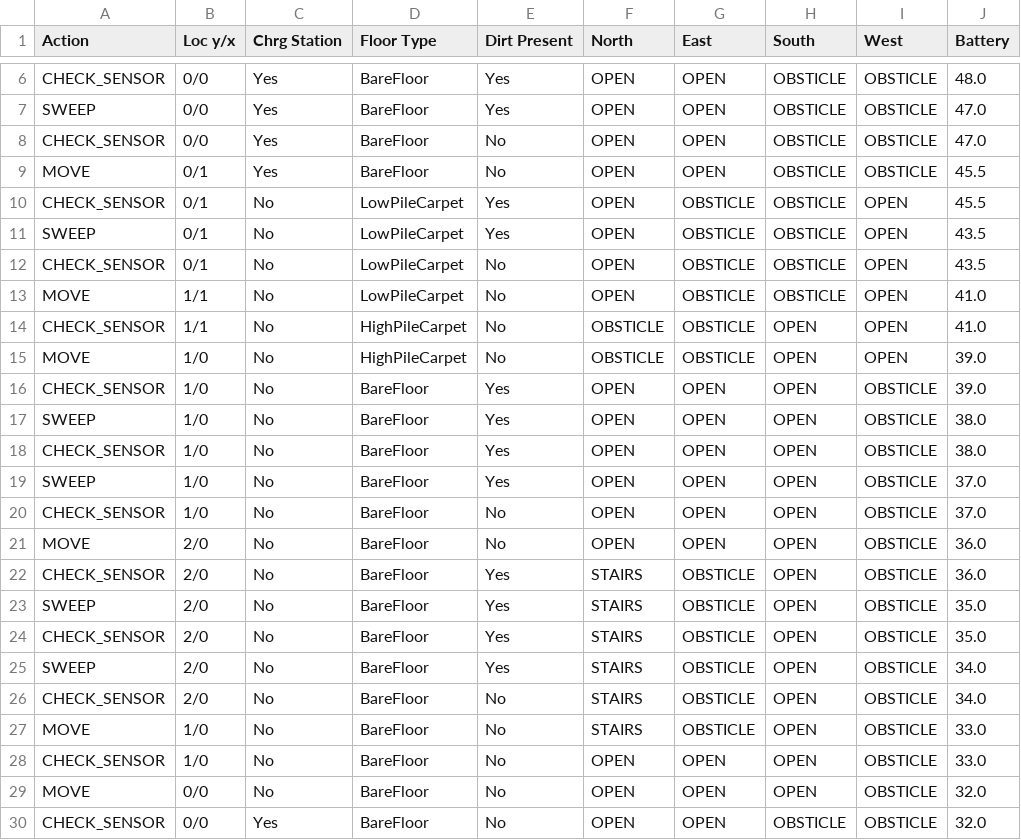
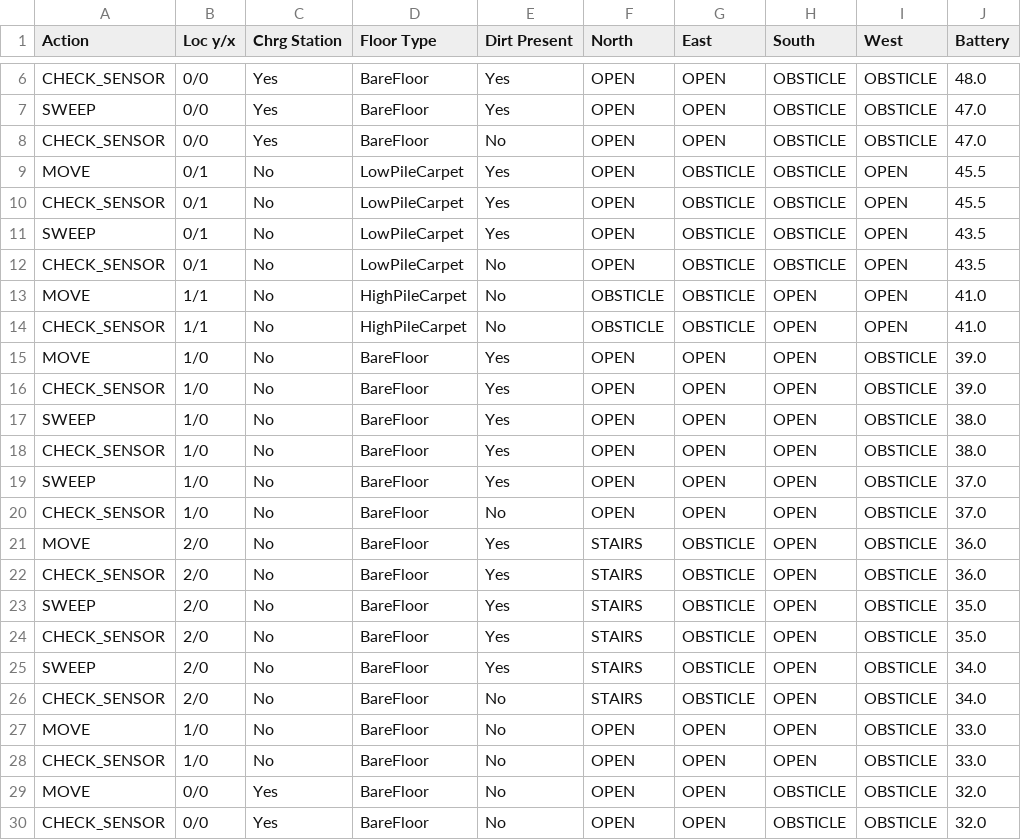
Before and after one commit to AgileProgramming/CleenSweep, a CSV file: ControlSystem/ActivityLog.csv, drawn as a sheet; only a part is shown, gaps mark what is left out; the diff names each change by its address in the sheet, - before the commit and + after, or states it on an @@ line.

```diff
--- a/ControlSystem/ActivityLog.csv
+++ b/ControlSystem/ActivityLog.csv
-C9 (Chrg Station): Yes
+C9 (Chrg Station): No
-D9 (Floor Type): BareFloor
+D9 (Floor Type): LowPileCarpet
-E9 (Dirt Present): No
+E9 (Dirt Present): Yes
-G9 (East): OPEN
+G9 (East): OBSTICLE
-I9 (West): OBSTICLE
+I9 (West): OPEN
-D13 (Floor Type): LowPileCarpet
+D13 (Floor Type): HighPileCarpet
-F13 (North): OPEN
+F13 (North): OBSTICLE
-H13 (South): OBSTICLE
+H13 (South): OPEN
-D15 (Floor Type): HighPileCarpet
+D15 (Floor Type): BareFloor
-E15 (Dirt Present): No
+E15 (Dirt Present): Yes
-F15 (North): OBSTICLE
+F15 (North): OPEN
-G15 (East): OBSTICLE
+G15 (East): OPEN
-I15 (West): OPEN
+I15 (West): OBSTICLE
-E21 (Dirt Present): No
+E21 (Dirt Present): Yes
-F21 (North): OPEN
+F21 (North): STAIRS
-G21 (East): OPEN
+G21 (East): OBSTICLE
-F27 (North): STAIRS
+F27 (North): OPEN
-G27 (East): OBSTICLE
+G27 (East): OPEN
-C29 (Chrg Station): No
+C29 (Chrg Station): Yes
-H29 (South): OPEN
+H29 (South): OBSTICLE
```
Also changed, not shown: 7 other files.
